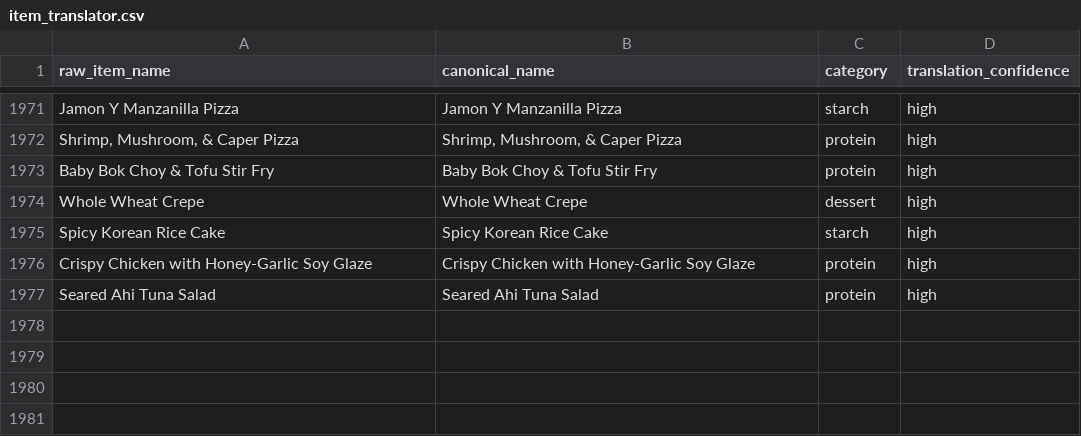
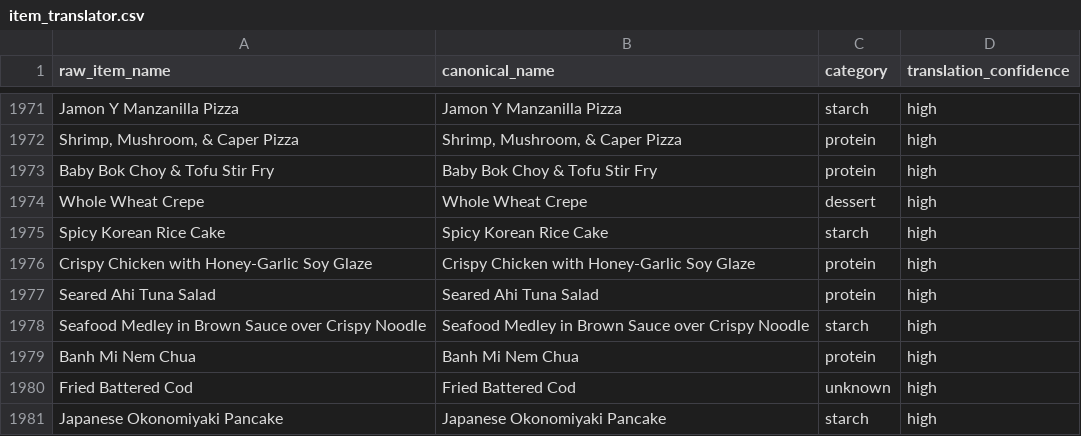
Before and after one commit to rishiprasad117-art/Bcal-UCLA, a CSV file: data/item_translator.csv, drawn as a sheet; only a part is shown, gaps mark what is left out; the diff names each change by its address in the sheet, - before the commit and + after, or states it on an @@ line.

```diff
--- a/data/item_translator.csv
+++ b/data/item_translator.csv
+row 1978: Seafood Medley in Brown Sauce over Crispy Noodle | Seafood Medley in Brown Sauce over Crispy Noodle | starch | high
+row 1979: Banh Mi Nem Chua | Banh Mi Nem Chua | protein | high
+row 1980: Fried Battered Cod | Fried Battered Cod | unknown | high
+row 1981: Japanese Okonomiyaki Pancake | Japanese Okonomiyaki Pancake | starch | high
```
Also changed, not shown: data/daily_menu.csv, data/food_tags.csv, 8 other files.
